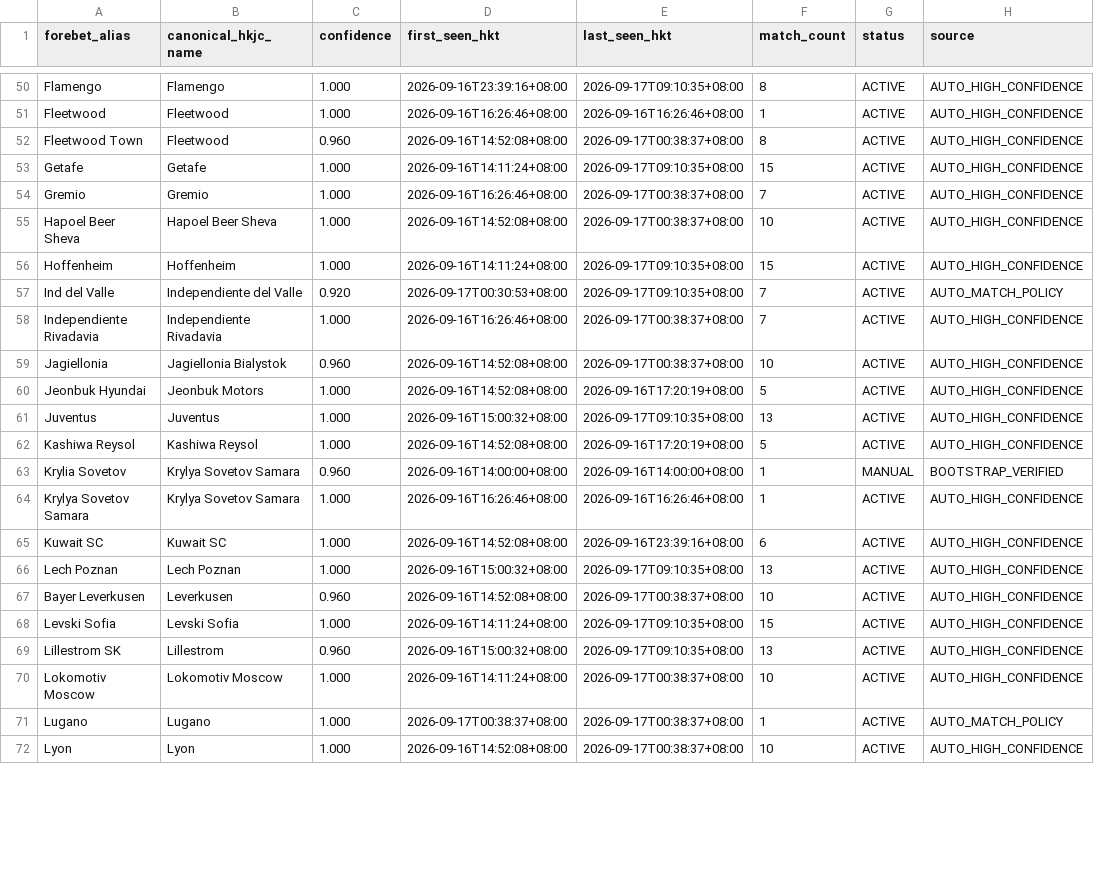
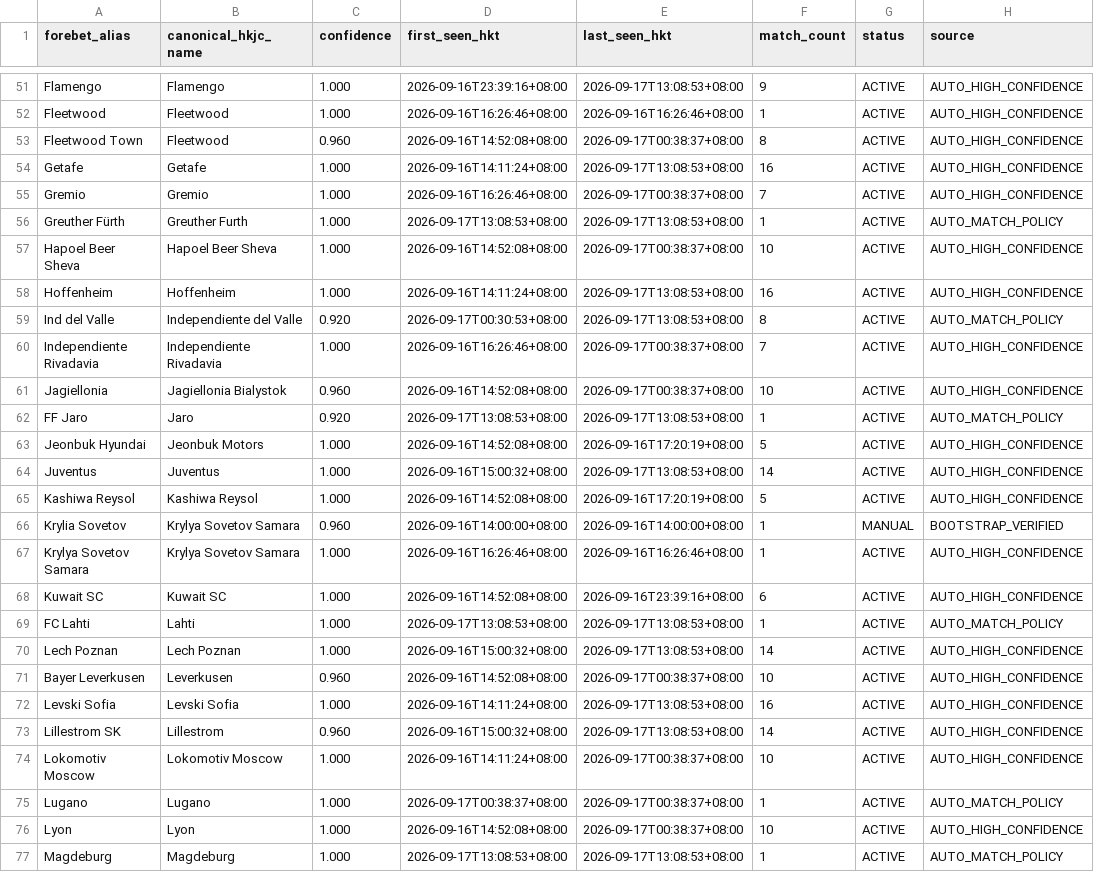
Before and after one commit to sargesticky-code/football-fast-tracker, a CSV file: data/team_alias_registry.csv, drawn as a sheet; only a part is shown, gaps mark what is left out; addresses are those after the commit; the diff covers the shown part only; the diff names each change by its address in the sheet, - before the commit and + after, or states it on an @@ line.

```diff
--- a/data/team_alias_registry.csv
+++ b/data/team_alias_registry.csv
-E51 (last_seen_hkt): 2026-09-17T09:10:35+08:00
+E51 (last_seen_hkt): 2026-09-17T13:08:53+08:00
-F51 (match_count): 8
+F51 (match_count): 9
-E54 (last_seen_hkt): 2026-09-17T09:10:35+08:00
+E54 (last_seen_hkt): 2026-09-17T13:08:53+08:00
-F54 (match_count): 15
+F54 (match_count): 16
+row 56: Greuther Fürth | Greuther Furth | 1.000 | 2026-09-17T13:08:53+08:00 | 2026-09-17T13:08:53+08:00 | 1 | ACTIVE | AUTO_MATCH_POLICY
-E58:E59 (last_seen_hkt): 2026-09-17T09:10:35+08:00
+E58:E59 (last_seen_hkt): 2026-09-17T13:08:53+08:00
-F58 (match_count): 15
+F58 (match_count): 16
-F59 (match_count): 7
+F59 (match_count): 8
+row 62: FF Jaro | Jaro | 0.920 | 2026-09-17T13:08:53+08:00 | 2026-09-17T13:08:53+08:00 | 1 | ACTIVE | AUTO_MATCH_POLICY
-E64 (last_seen_hkt): 2026-09-17T09:10:35+08:00
+E64 (last_seen_hkt): 2026-09-17T13:08:53+08:00
-F64 (match_count): 13
+F64 (match_count): 14
+row 69: FC Lahti | Lahti | 1.000 | 2026-09-17T13:08:53+08:00 | 2026-09-17T13:08:53+08:00 | 1 | ACTIVE | AUTO_MATCH_POLICY
-E70 (last_seen_hkt): 2026-09-17T09:10:35+08:00
+E70 (last_seen_hkt): 2026-09-17T13:08:53+08:00
-F70 (match_count): 13
+F70 (match_count): 14
-E72:E73 (last_seen_hkt): 2026-09-17T09:10:35+08:00
+E72:E73 (last_seen_hkt): 2026-09-17T13:08:53+08:00
-F72 (match_count): 15
+F72 (match_count): 16
-F73 (match_count): 13
+F73 (match_count): 14
+row 77: Magdeburg | Magdeburg | 1.000 | 2026-09-17T13:08:53+08:00 | 2026-09-17T13:08:53+08:00 | 1 | ACTIVE | AUTO_MATCH_POLICY
```
Also changed, not shown: 4 added rows and 58 edited cells elsewhere in this file, data/forebet_current.csv, 1 other file.
